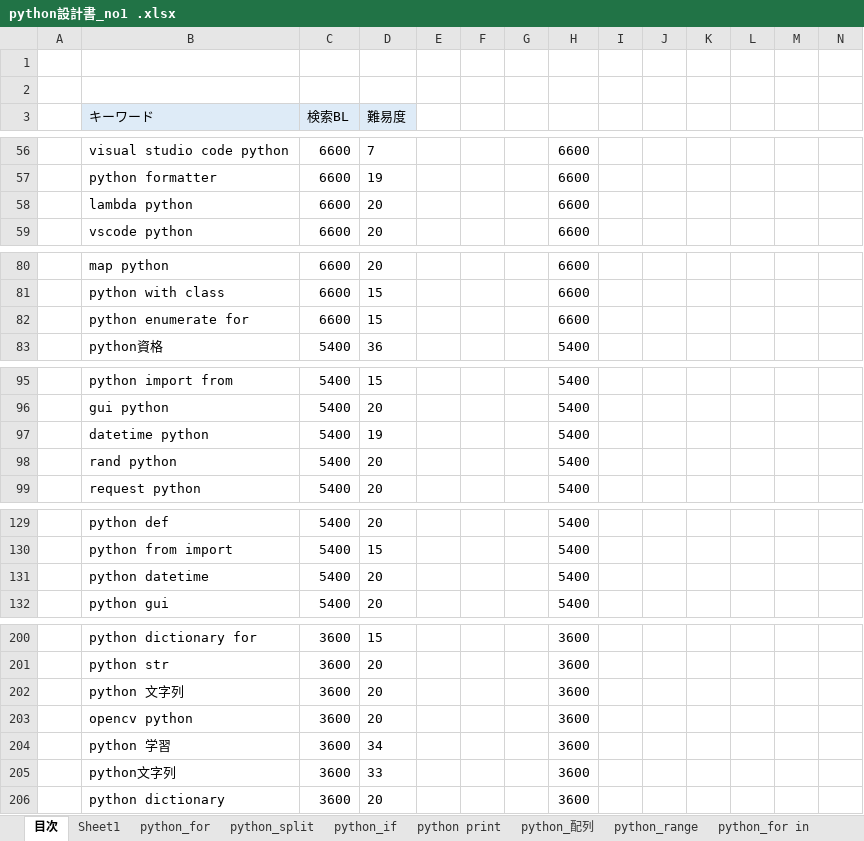
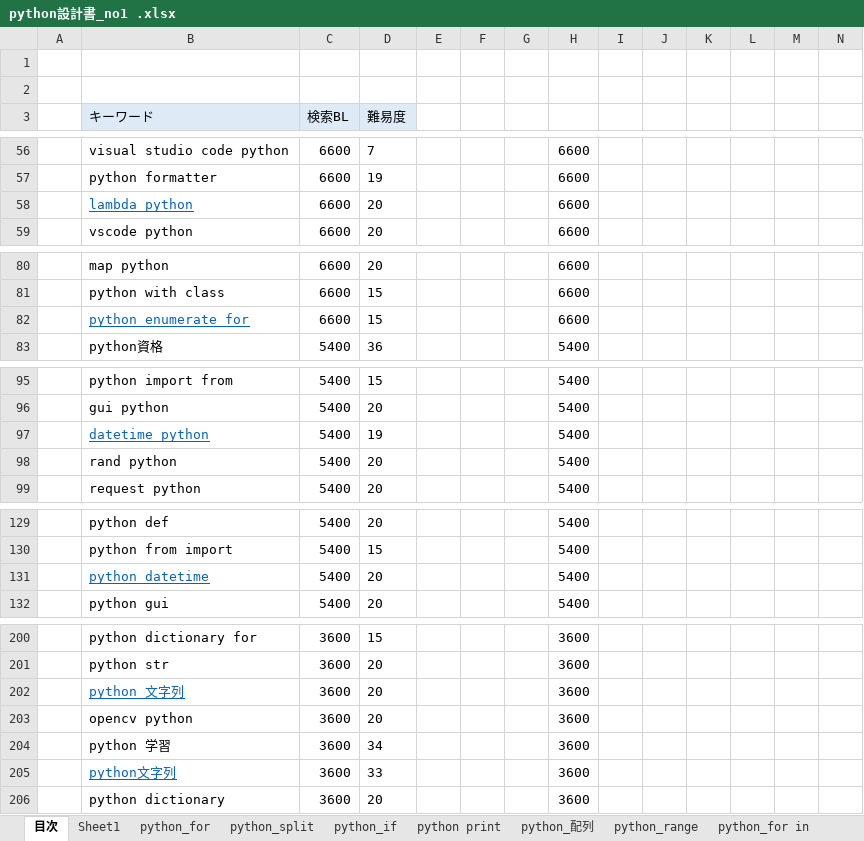
Before and after one commit to soshi16/demo2, an Excel workbook: 記事設計/python設計書_no1 .xlsx, sheet 目次, drawn as a sheet; only a part is shown, gaps mark what is left out; values as stored, in another font and other column widths than the file's, no borders; the diff covers the shown part only; the diff names each change by its address in the sheet, - before the commit and + after, or states it on an @@ line.

```diff
--- a/記事設計/python設計書_no1 .xlsx (sheet 目次)
+++ b/記事設計/python設計書_no1 .xlsx (sheet 目次)
@@ B58 underline: off → on, text colour: black → #0563C1 @@
@@ B82 underline: off → on, text colour: black → #0563C1 @@
@@ B97 underline: off → on, text colour: black → #0563C1 @@
@@ B131 underline: off → on, text colour: black → #0563C1 @@
@@ B202 underline: off → on, text colour: black → #0563C1 @@
@@ B205 underline: off → on, text colour: black → #0563C1 @@
```
Also changed, not shown: cell formats elsewhere in this sheet, other sheet tabs.
